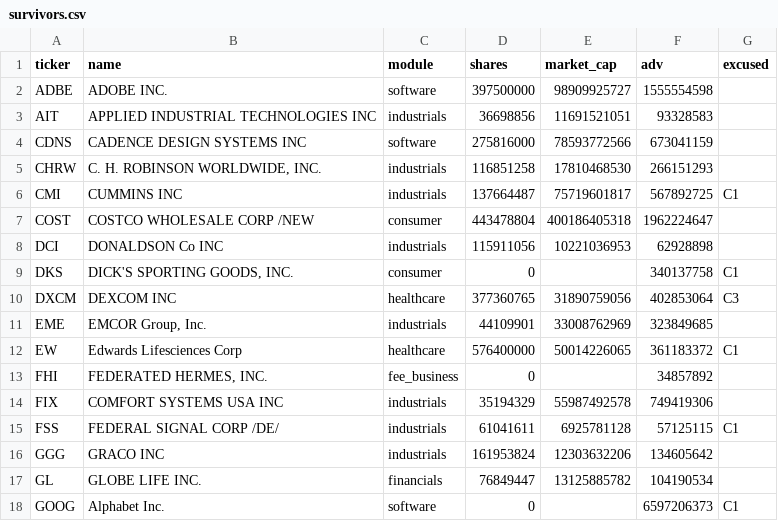
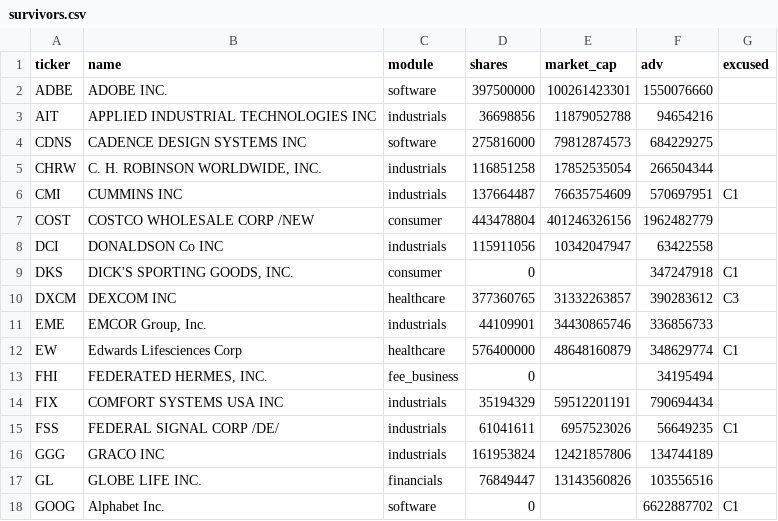
Before and after one commit to gilchristd1/buffett-screener, a CSV file: out/survivors.csv, drawn as a sheet; only a part is shown; the diff covers the shown part only.

```diff
--- a/out/survivors.csv
+++ b/out/survivors.csv
@@ -1,18 +1,18 @@
 ticker,name,module,shares,market_cap,adv,excused
-ADBE,ADOBE INC.,software,397500000,98909925727,1555554598,
-AIT,APPLIED INDUSTRIAL TECHNOLOGIES INC,industrials,36698856,11691521051,93328583,
-CDNS,CADENCE DESIGN SYSTEMS INC,software,275816000,78593772566,673041159,
-CHRW,"C. H. ROBINSON WORLDWIDE, INC.",industrials,116851258,17810468530,266151293,
-CMI,CUMMINS INC,industrials,137664487,75719601817,567892725,C1
-COST,COSTCO WHOLESALE CORP /NEW,consumer,443478804,400186405318,1962224647,
-DCI,DONALDSON Co INC,industrials,115911056,10221036953,62928898,
-DKS,"DICK'S SPORTING GOODS, INC.",consumer,0,,340137758,C1
-DXCM,DEXCOM INC,healthcare,377360765,31890759056,402853064,C3
-EME,"EMCOR Group, Inc.",industrials,44109901,33008762969,323849685,
-EW,Edwards Lifesciences Corp,healthcare,576400000,50014226065,361183372,C1
-FHI,"FEDERATED HERMES, INC.",fee_business,0,,34857892,
-FIX,COMFORT SYSTEMS USA INC,industrials,35194329,55987492578,749419306,
-FSS,FEDERAL SIGNAL CORP /DE/,industrials,61041611,6925781128,57125115,C1
-GGG,GRACO INC,industrials,161953824,12303632206,134605642,
-GL,GLOBE LIFE INC.,financials,76849447,13125885782,104190534,
-GOOG,Alphabet Inc.,software,0,,6597206373,C1
+ADBE,ADOBE INC.,software,397500000,100261423301,1550076660,
+AIT,APPLIED INDUSTRIAL TECHNOLOGIES INC,industrials,36698856,11879052788,94654216,
+CDNS,CADENCE DESIGN SYSTEMS INC,software,275816000,79812874573,684229275,
+CHRW,"C. H. ROBINSON WORLDWIDE, INC.",industrials,116851258,17852535054,266504344,
+CMI,CUMMINS INC,industrials,137664487,76635754609,570697951,C1
+COST,COSTCO WHOLESALE CORP /NEW,consumer,443478804,401246326156,1962482779,
+DCI,DONALDSON Co INC,industrials,115911056,10342047947,63422558,
+DKS,"DICK'S SPORTING GOODS, INC.",consumer,0,,347247918,C1
+DXCM,DEXCOM INC,healthcare,377360765,31332263857,390283612,C3
+EME,"EMCOR Group, Inc.",industrials,44109901,34430865746,336856733,
+EW,Edwards Lifesciences Corp,healthcare,576400000,48648160879,348629774,C1
+FHI,"FEDERATED HERMES, INC.",fee_business,0,,34195494,
+FIX,COMFORT SYSTEMS USA INC,industrials,35194329,59512201191,790694434,
+FSS,FEDERAL SIGNAL CORP /DE/,industrials,61041611,6957523026,56649235,C1
+GGG,GRACO INC,industrials,161953824,12421857806,134744189,
+GL,GLOBE LIFE INC.,financials,76849447,13143560826,103556516,
+GOOG,Alphabet Inc.,software,0,,6622887702,C1
```
Also changed, not shown: 41 edited cells elsewhere in this file, out/moat.csv, out/ranked.csv, 7 other files.
